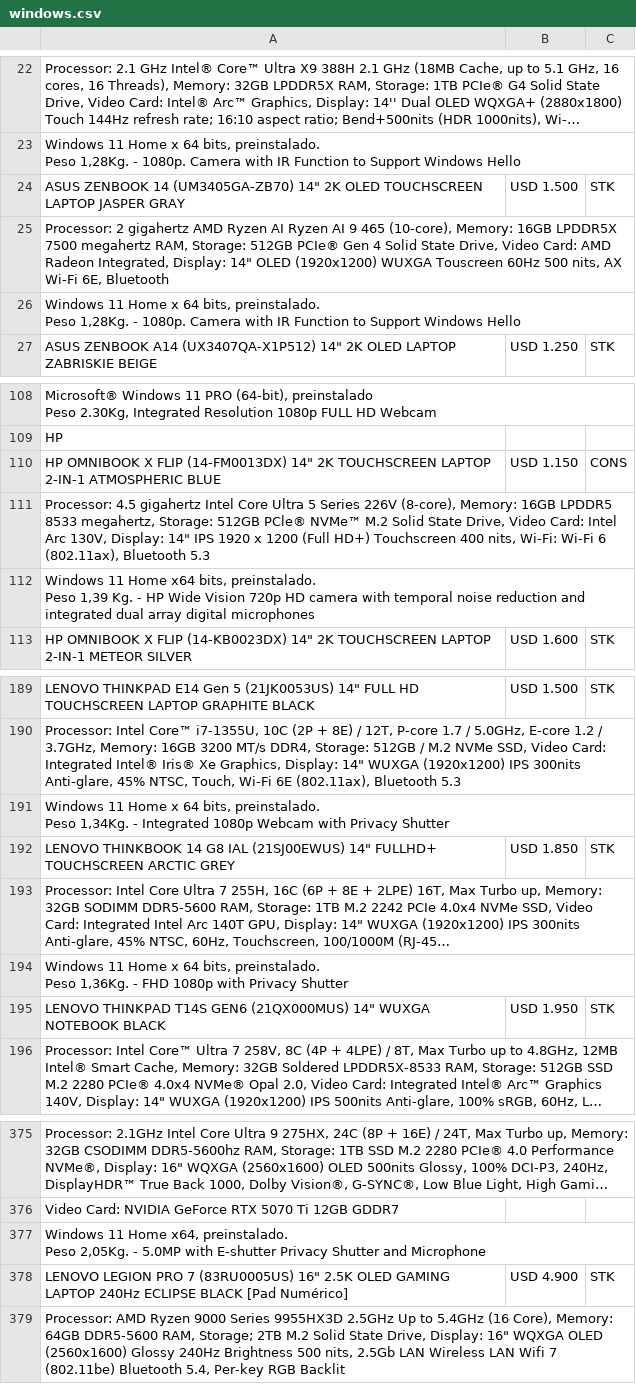
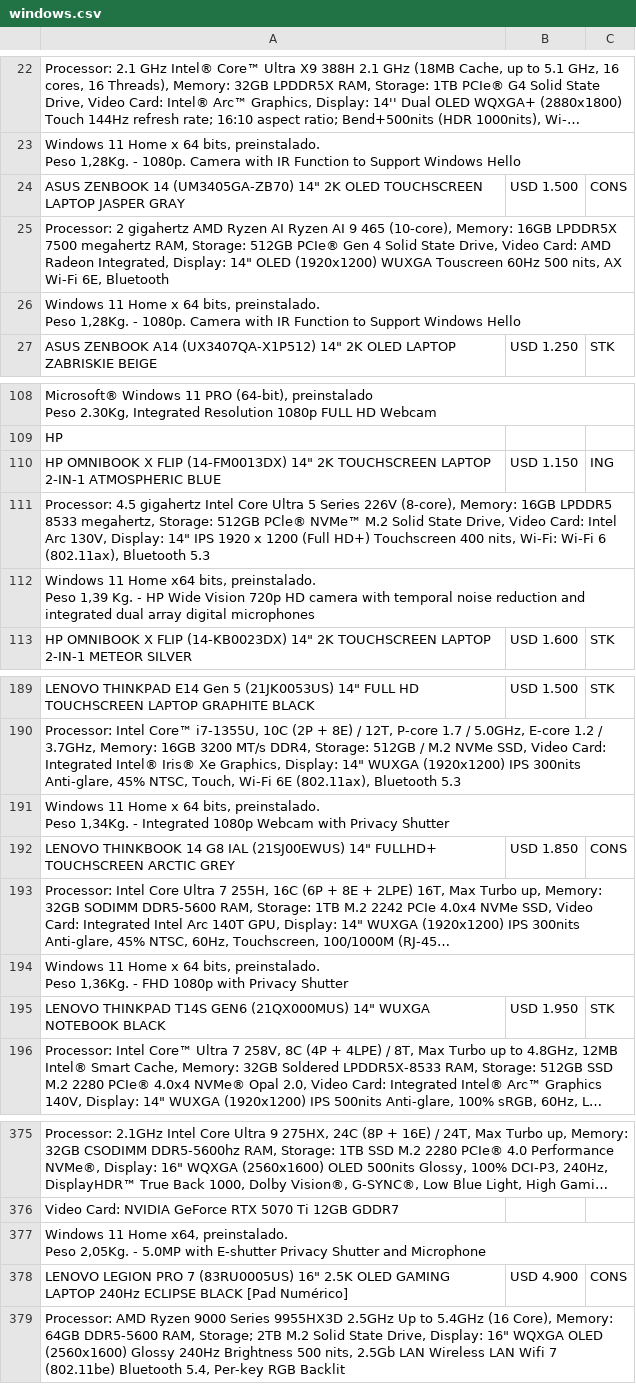
Before and after one commit to tptecno/windows, a CSV file: windows.csv, drawn as a sheet; only a part is shown, gaps mark what is left out; long unchanged cells end in …; the diff names each change by its address in the sheet, - before the commit and + after, or states it on an @@ line.

Commit message:
Actualización de precios 05/10/2026 13:03

```diff
--- a/windows.csv
+++ b/windows.csv
-C24: STK
+C24: CONS
-C110: CONS
+C110: ING
-C192: STK
+C192: CONS
-C378: STK
+C378: CONS
```
